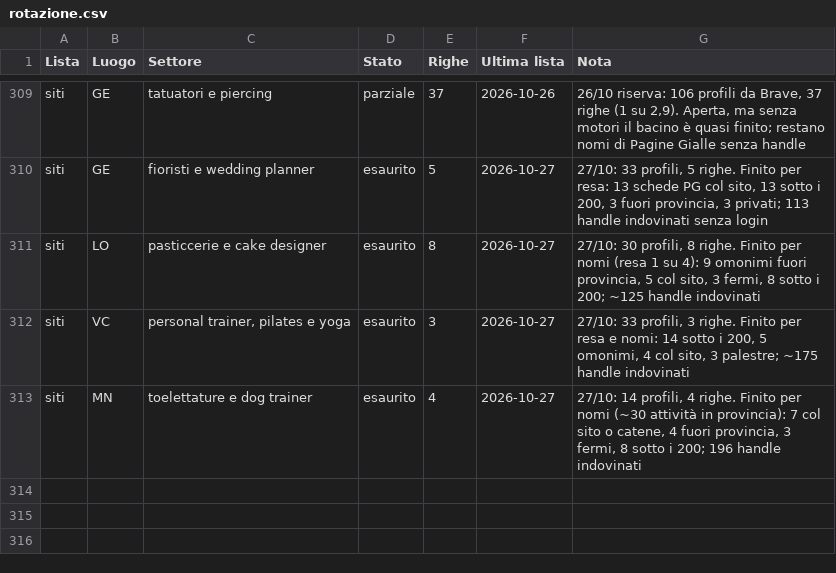
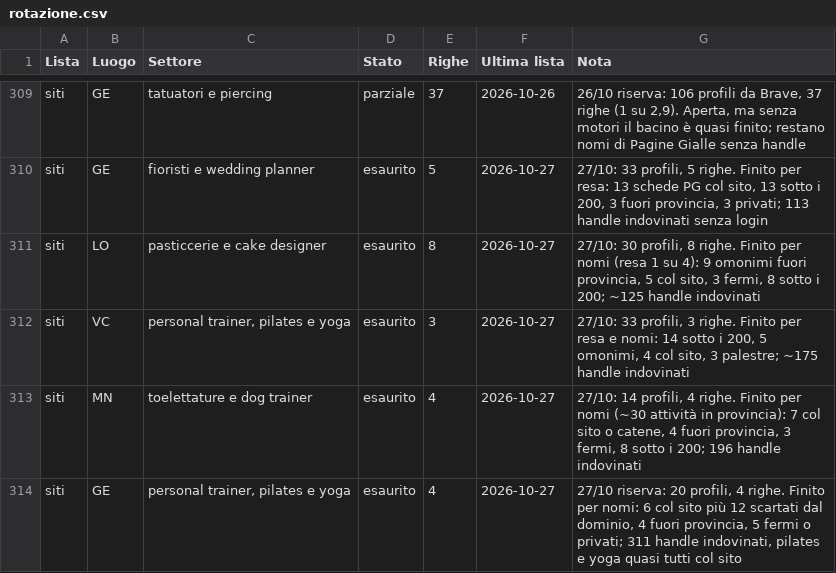
Before and after one commit to Nixo999/denki-brain, a CSV file: 02-Sales/liste/rotazione.csv, drawn as a sheet; only a part is shown, gaps mark what is left out.

Commit message:
Chiusura automatica: 2 file in 02-Sales
Committato dall'hook di fine sessione, non da una persona: il perche' di
ogni modifica sta nei commit scritti durante la sessione. Se questo commit e'
l'unico, quel lavoro e' rimasto senza spiegazione.

```diff
--- a/02-Sales/liste/rotazione.csv
+++ b/02-Sales/liste/rotazione.csv
@@ -313 +313,2 @@ siti,VC,"personal trainer, pilates e yoga",esaurito,3,2026-10-27,"27/10: 33 prof
 siti,MN,toelettature e dog trainer,esaurito,4,2026-10-27,"27/10: 14 profili, 4 righe. Finito per nomi (~30 attività in provincia): 7 col sito o catene, 4 fuori provincia, 3 fermi, 8 sotto i 200; 196 handle indovinati"
+siti,GE,"personal trainer, pilates e yoga",esaurito,4,2026-10-27,"27/10 riserva: 20 profili, 4 righe. Finito per nomi: 6 col sito più 12 scartati dal dominio, 4 fuori provincia, 5 fermi o privati; 311 handle indovinati, pilates e yoga quasi tutti col sito"
```
Also changed, not shown: 1 other file.
